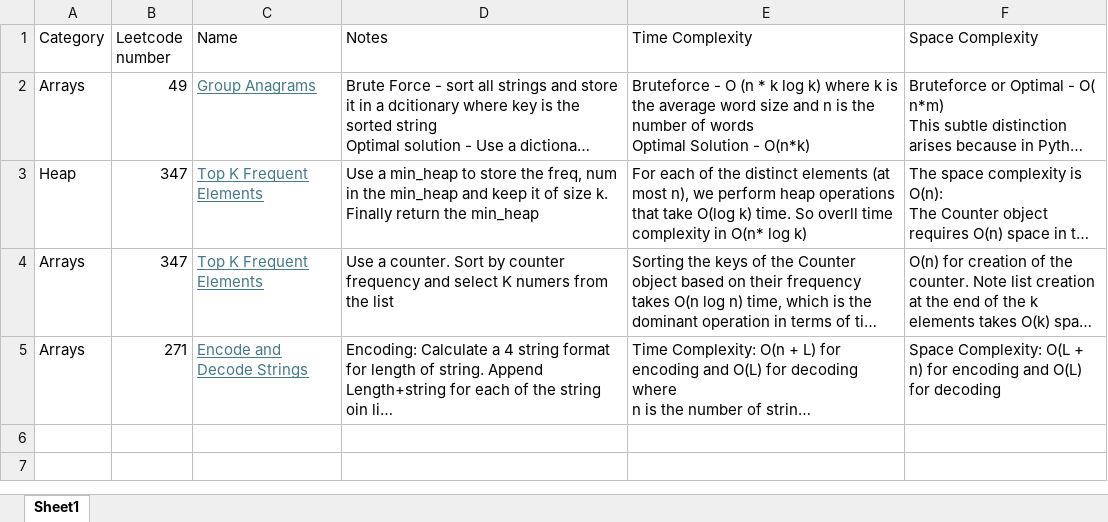
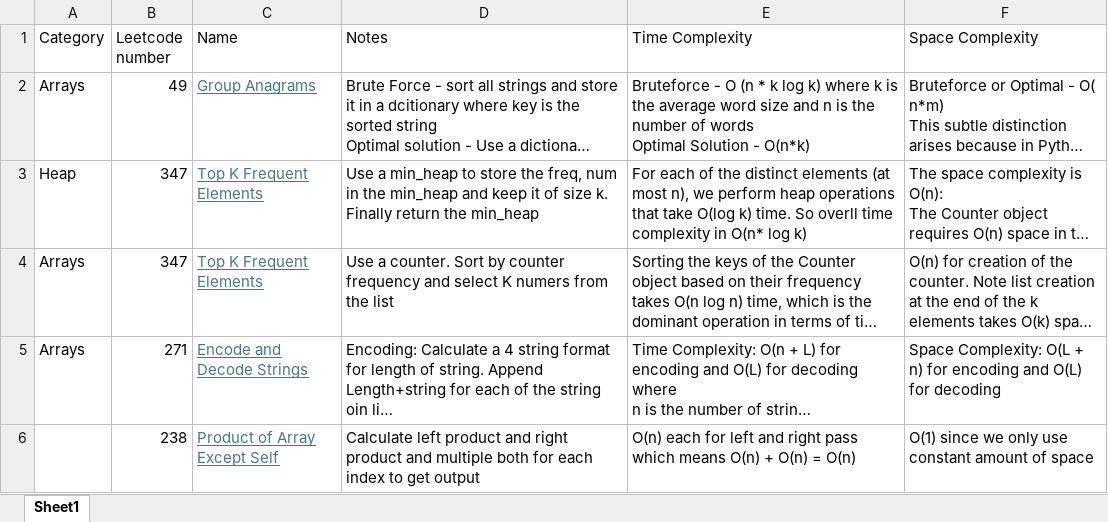
Before and after one commit to pranayom/algorithms, an Excel workbook: algorithm_list.xlsx, sheet Sheet1, drawn as a sheet; long unchanged cells end in …; values as stored, in another font and other column widths than the file's, no borders; the diff names each change by its address in the sheet, - before the commit and + after, or states it on an @@ line.

Commit message:
product except self

```diff
--- a/algorithm_list.xlsx (sheet Sheet1)
+++ b/algorithm_list.xlsx (sheet Sheet1)
+row 6:  | 238 | Product of Array Except Self | Calculate left product and right product and multiple both for each index to get output | O(n) each for left and right pass which means O(n) + O(n) = O(n) | O(1) since we only use constant amount of space
```
Also changed, not shown: 1 other file.
